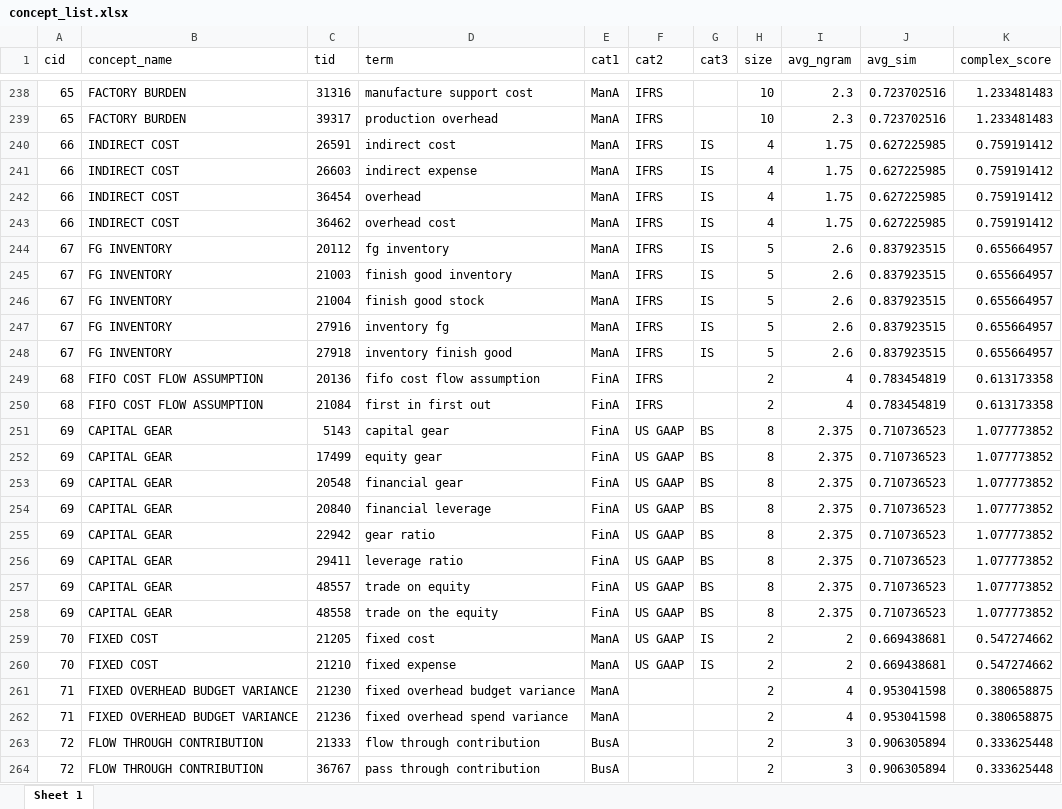
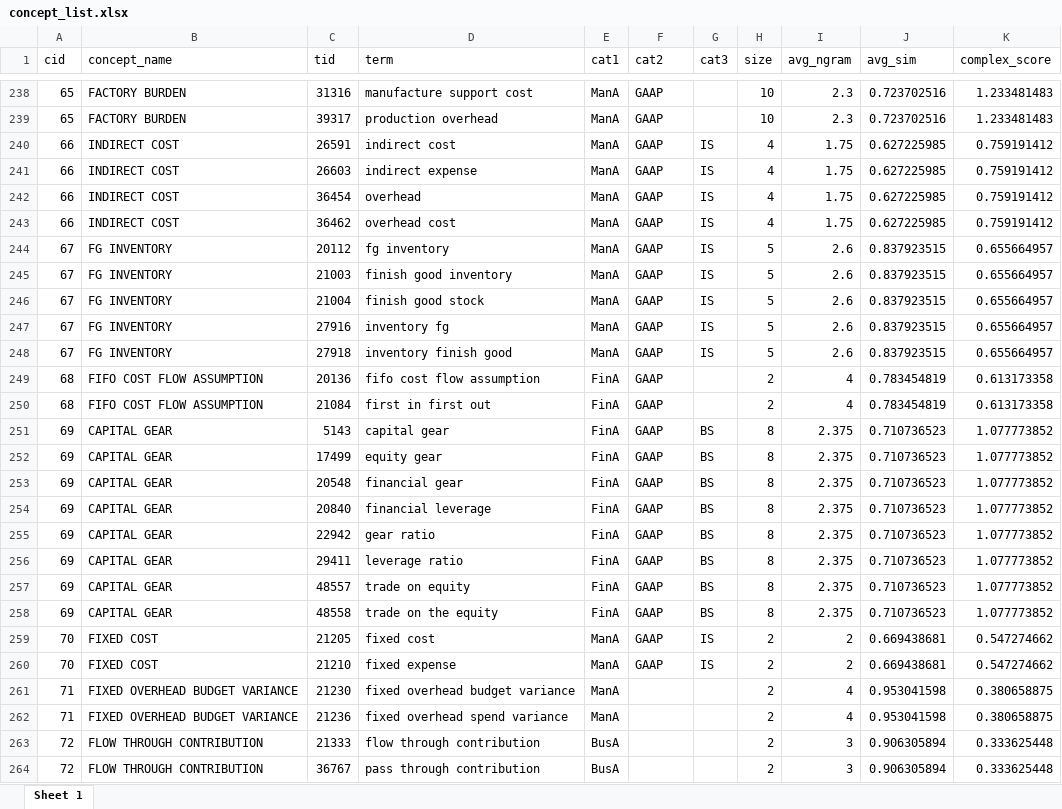
Before and after one commit to MatthiasUckert/Terminology, an Excel workbook: 2_output/concept_list.xlsx, sheet Sheet 1, drawn as a sheet; only a part is shown, gaps mark what is left out; values as stored, in another font and other column widths than the file's, no borders; table styles not drawn; the diff covers the shown part only; the diff names each change by its address in the sheet, - before the commit and + after, or states it on an @@ line.

```diff
--- a/2_output/concept_list.xlsx (sheet Sheet 1)
+++ b/2_output/concept_list.xlsx (sheet Sheet 1)
-F238:F250 (cat2): IFRS
+F238:F250 (cat2): GAAP
-F251:F260 (cat2): US GAAP
+F251:F260 (cat2): GAAP
```
Also changed, not shown: 1221 edited cells elsewhere in this sheet, 3 other files.
